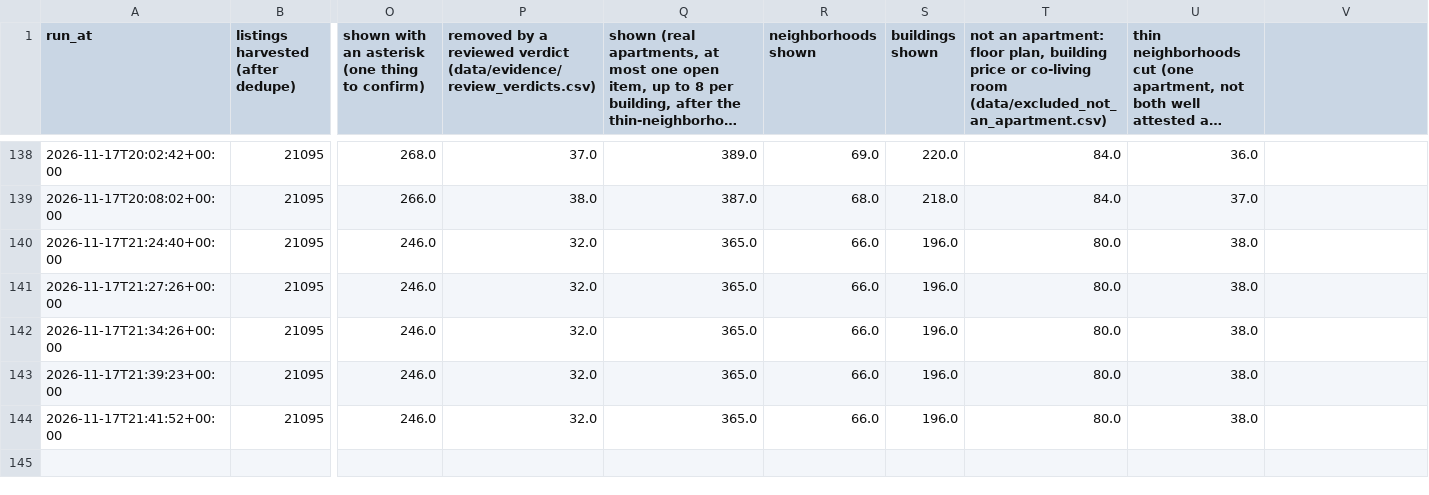
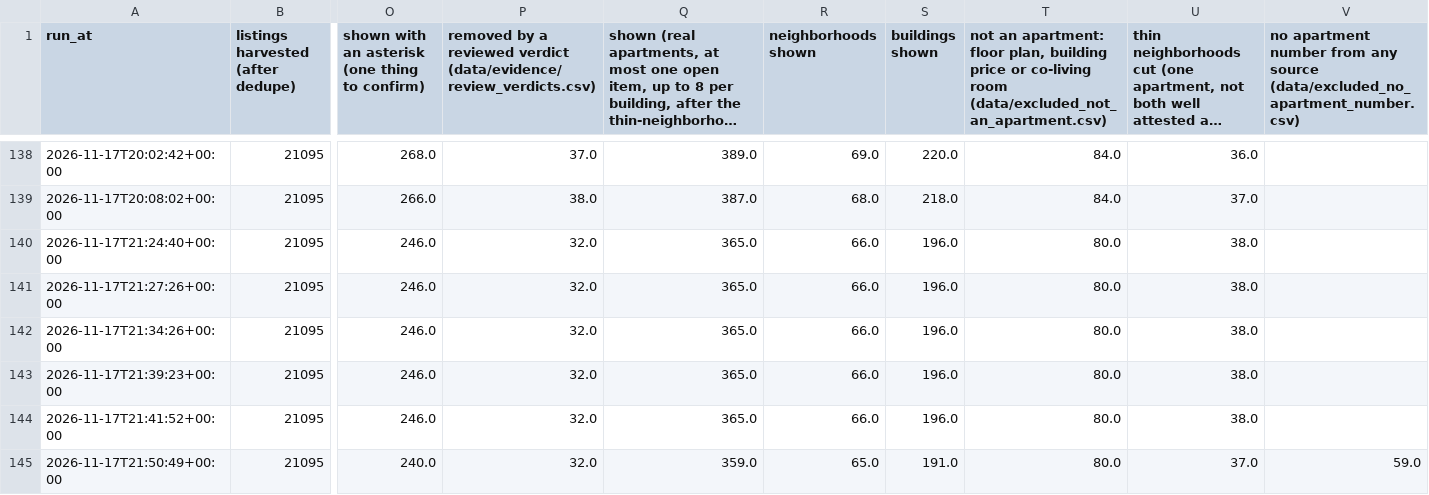
Before and after one commit to wthompson1804/SuperWritingEngine, a CSV file: house-hunt/data/reference/run_history.csv, drawn as a sheet; only a part is shown, gaps mark what is left out; long unchanged cells end in …; rows hold the shown columns only; the diff names each change by its address in the sheet, - before the commit and + after, or states it on an @@ line.

```diff
--- a/house-hunt/data/reference/run_history.csv
+++ b/house-hunt/data/reference/run_history.csv
-V1: (empty)
+V1: no apartment number from any source (data/excluded_no_apartment_number.csv)
+row 145: 2026-11-17T21:50:49+00:00 | 21095 | 240.0 | 32.0 | 359.0 | 65.0 | 191.0 | 80.0 | 37.0 | 59.0
```
Also changed, not shown: house-hunt/data/excluded_not_an_apartment.csv, house-hunt/data/needs_confirmation.csv, 15 other files.
